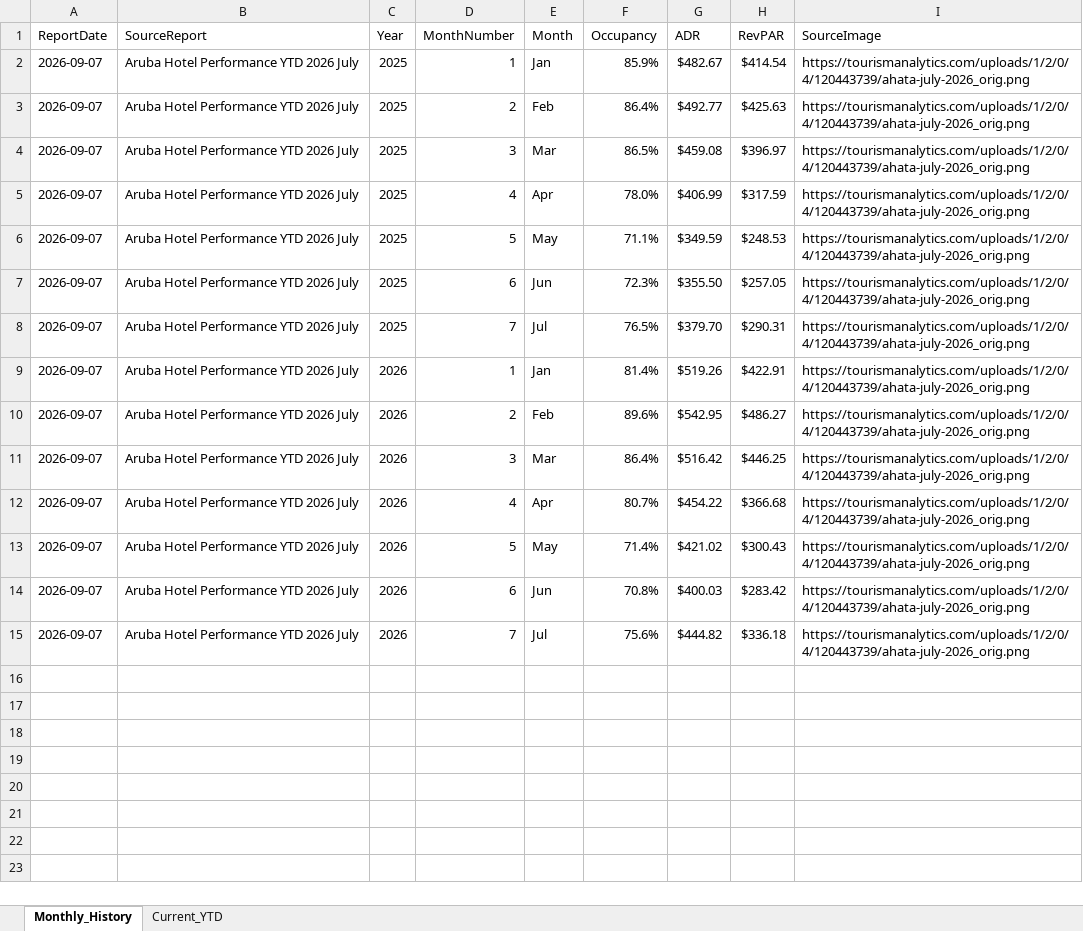
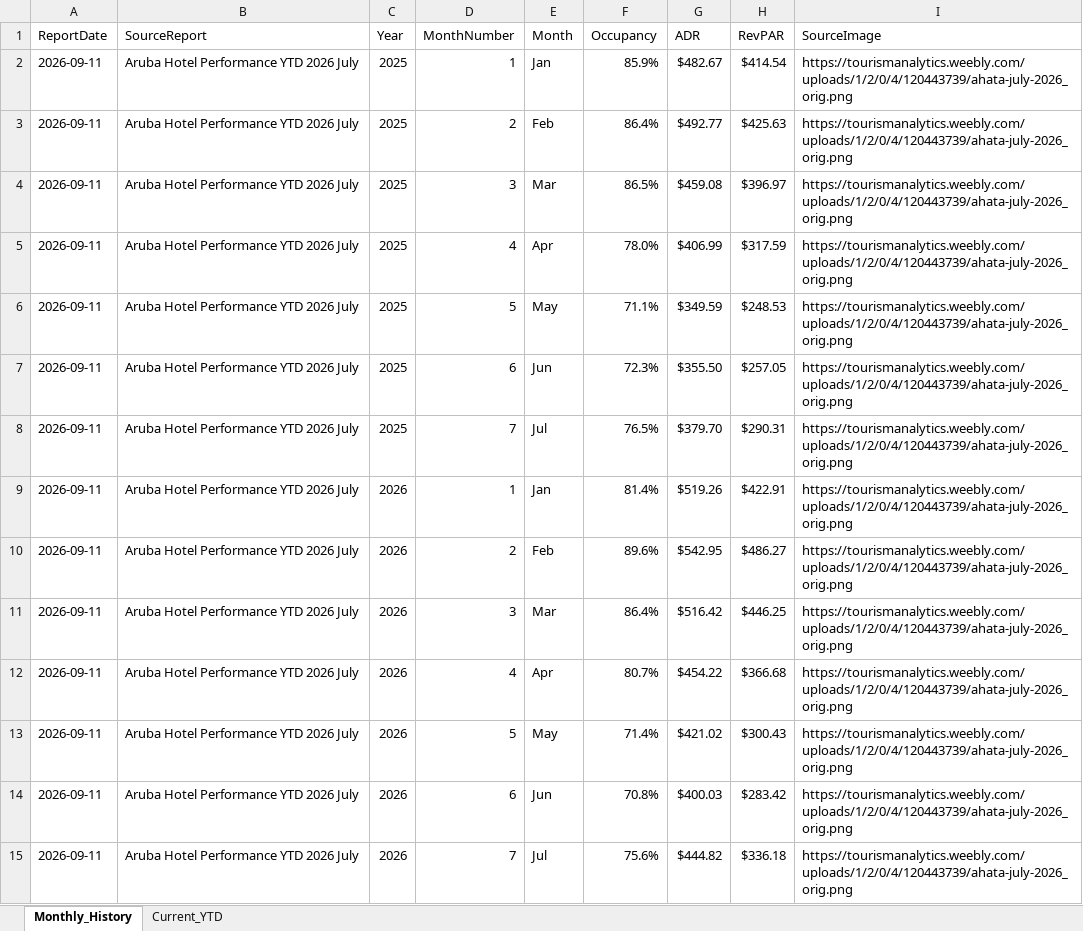
Before and after one commit to rynall/aruba-hotel-data, an Excel workbook: public/aruba_hotel_history.xlsx, sheet Monthly_History, drawn as a sheet; values as stored, in another font and other column widths than the file's, no borders; the diff names each change by its address in the sheet, - before the commit and + after, or states it on an @@ line.

```diff
--- a/public/aruba_hotel_history.xlsx (sheet Monthly_History)
+++ b/public/aruba_hotel_history.xlsx (sheet Monthly_History)
-A2:A15 (ReportDate): 2026-09-07
+A2:A15 (ReportDate): 2026-09-11
-I2:I15 (SourceImage): https://tourismanalytics.com/uploads/1/2/0/4/120443739/ahata-july-2026_orig.png
+I2:I15 (SourceImage): https://tourismanalytics.weebly.com/uploads/1/2/0/4/120443739/ahata-july-2026_orig.png
```
Also changed, not shown: sheet Current_YTD, 2 other files.
